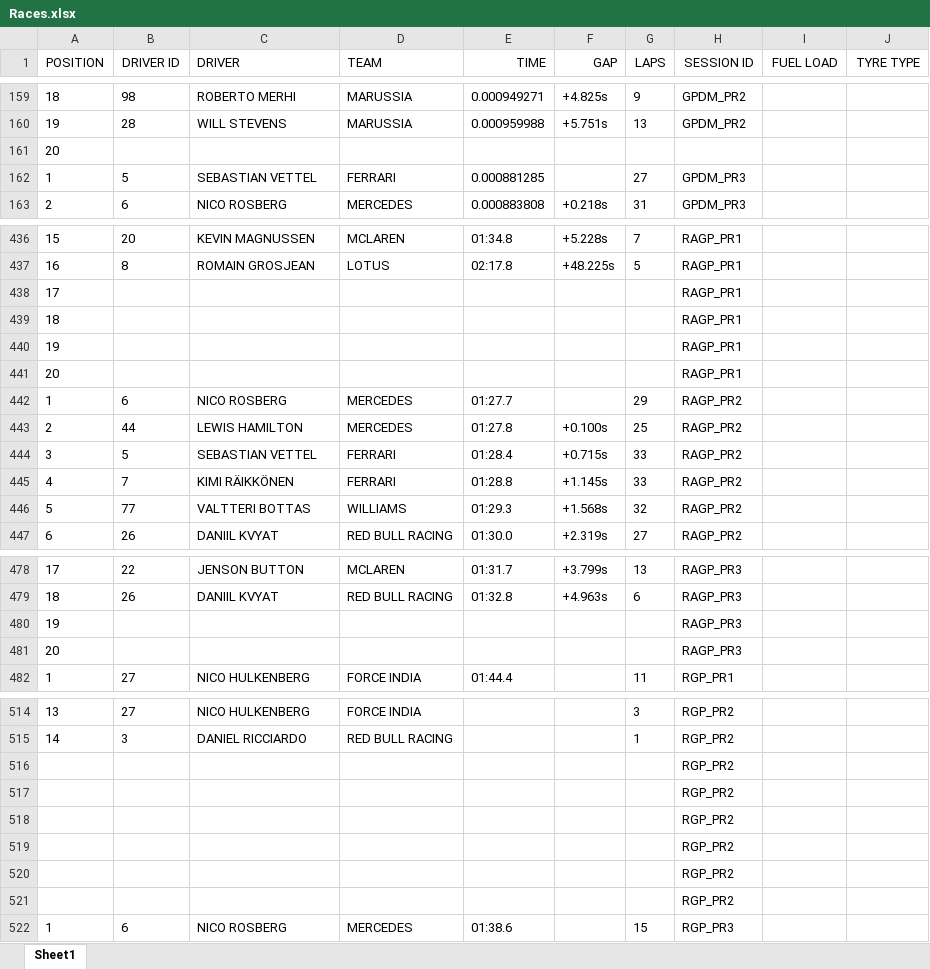
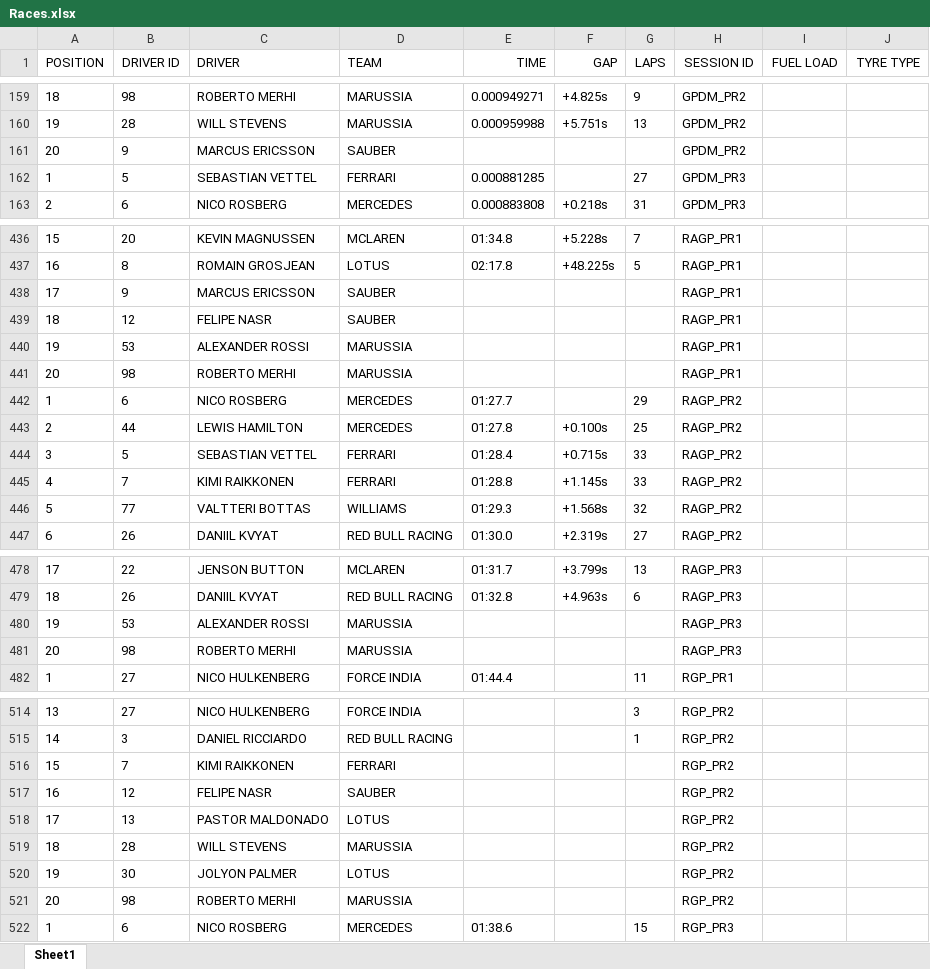
Before and after one commit to FlameFractal/F1-Race-Predictor-Game, an Excel workbook: Relevant Spreadsheets/Races.xlsx, sheet Sheet1, drawn as a sheet; only a part is shown, gaps mark what is left out; values as stored, in another font and other column widths than the file's, no borders; charts and pictures not drawn; removed rows and columns are numbered as before the commit, all else as after; the diff covers the shown part only; the diff names each change by its address in the sheet, - before the commit and + after, or states it on an @@ line.

Commit message:
Filled gaps in races (practice session data) file
gaps of drivers that did not participate in some sessions.

```diff
--- a/Relevant Spreadsheets/Races.xlsx (sheet Sheet1)
+++ b/Relevant Spreadsheets/Races.xlsx (sheet Sheet1)
-row 161: 20
+row 161: 20 | 9 | MARCUS ERICSSON | SAUBER |  |  |  | GPDM_PR2
-B438 (DRIVER ID): (empty)
+B438 (DRIVER ID): 9
-C438 (DRIVER): (empty)
+C438 (DRIVER): MARCUS ERICSSON
-D438:D439 (TEAM): (empty)
+D438:D439 (TEAM): SAUBER
-B439 (DRIVER ID): (empty)
+B439 (DRIVER ID): 12
-C439 (DRIVER): (empty)
+C439 (DRIVER): FELIPE NASR
-B440 (DRIVER ID): (empty)
+B440 (DRIVER ID): 53
-C440 (DRIVER): (empty)
+C440 (DRIVER): ALEXANDER ROSSI
-D440:D441 (TEAM): (empty)
+D440:D441 (TEAM): MARUSSIA
-B441 (DRIVER ID): (empty)
+B441 (DRIVER ID): 98
-C441 (DRIVER): (empty)
+C441 (DRIVER): ROBERTO MERHI
-C445 (DRIVER): KIMI RÄIKKÖNEN
+C445 (DRIVER): KIMI RAIKKONEN
-B480 (DRIVER ID): (empty)
+B480 (DRIVER ID): 53
-C480 (DRIVER): (empty)
+C480 (DRIVER): ALEXANDER ROSSI
-D480:D481 (TEAM): (empty)
+D480:D481 (TEAM): MARUSSIA
-B481 (DRIVER ID): (empty)
+B481 (DRIVER ID): 98
-C481 (DRIVER): (empty)
+C481 (DRIVER): ROBERTO MERHI
-row 516:  |  |  |  |  |  |  | RGP_PR2
-row 517:  |  |  |  |  |  |  | RGP_PR2
-row 518:  |  |  |  |  |  |  | RGP_PR2
-row 519:  |  |  |  |  |  |  | RGP_PR2
-row 520:  |  |  |  |  |  |  | RGP_PR2
-row 521:  |  |  |  |  |  |  | RGP_PR2
+row 516: 15 | 7 | KIMI RAIKKONEN | FERRARI |  |  |  | RGP_PR2
+row 517: 16 | 12 | FELIPE NASR | SAUBER |  |  |  | RGP_PR2
+row 518: 17 | 13 | PASTOR MALDONADO | LOTUS |  |  |  | RGP_PR2
+row 519: 18 | 28 | WILL STEVENS | MARUSSIA |  |  |  | RGP_PR2
+row 520: 19 | 30 | JOLYON PALMER | LOTUS |  |  |  | RGP_PR2
+row 521: 20 | 98 | ROBERTO MERHI | MARUSSIA |  |  |  | RGP_PR2
```
Also changed, not shown: 20 added rows, 20 removed rows and 46 edited cells elsewhere in this sheet, Relevant Spreadsheets/Drivers.xlsx, 1 other file.
